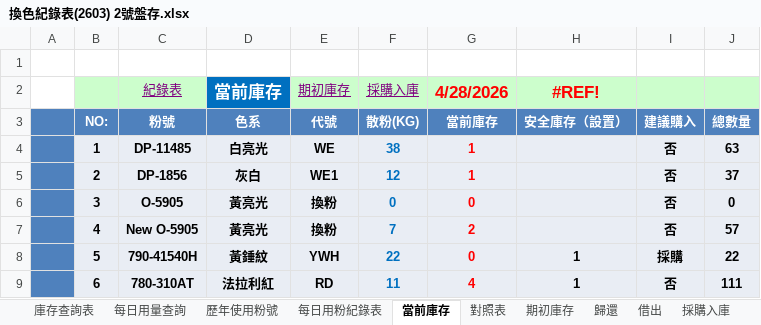
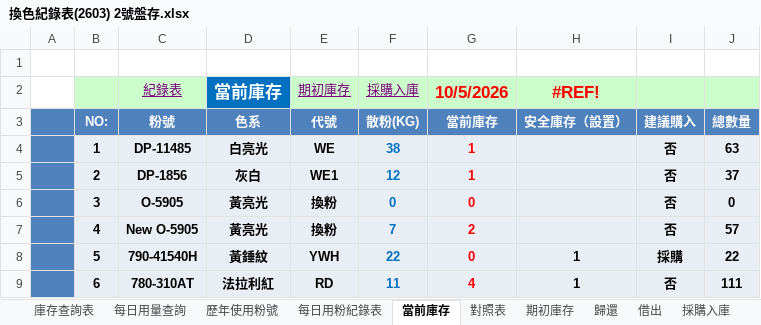
Before and after one commit to usertype46-collab/-, an Excel workbook: xlsx/換色紀錄表(2603) 2號盤存.xlsx, sheet 當前庫存, drawn as a sheet; only a part is shown; values as stored, in another font and other column widths than the file's, no borders; conditional formats not drawn; the diff names each change by its address in the sheet, - before the commit and + after, or states it on an @@ line.

```diff
--- a/xlsx/換色紀錄表(2603) 2號盤存.xlsx (sheet 當前庫存)
+++ b/xlsx/換色紀錄表(2603) 2號盤存.xlsx (sheet 當前庫存)
-G2: 4/28/2026
+G2: 10/5/2026
```
Also changed, not shown: xlsx/換色紀錄表(11).xlsx, xlsx/換色紀錄表(12).xlsx, 32 other files.
